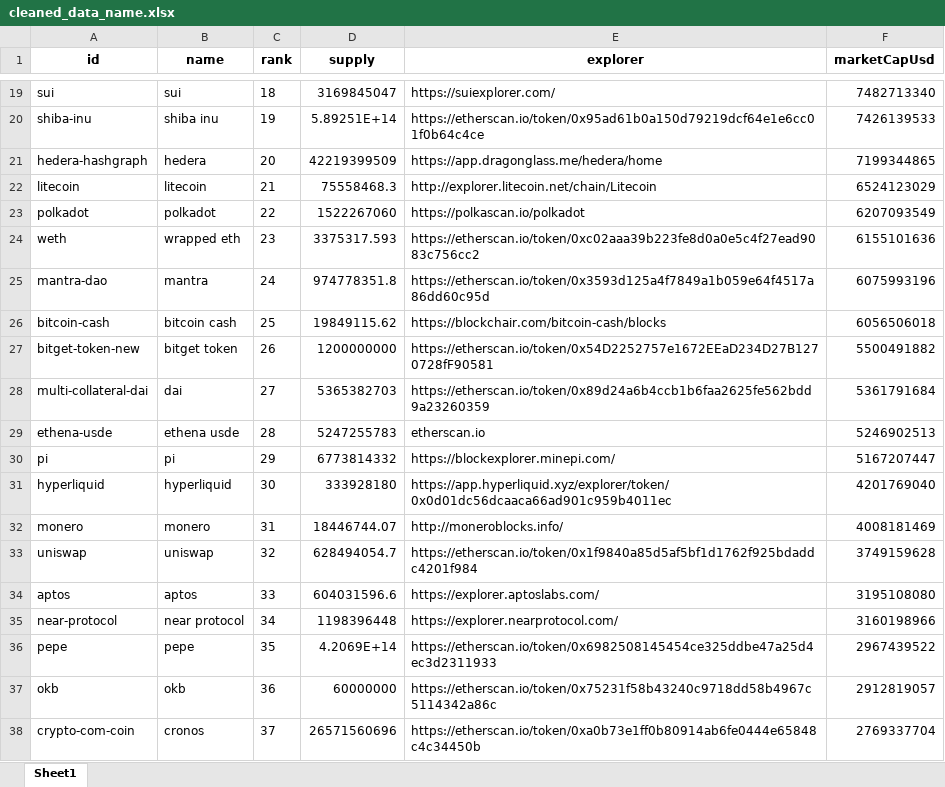
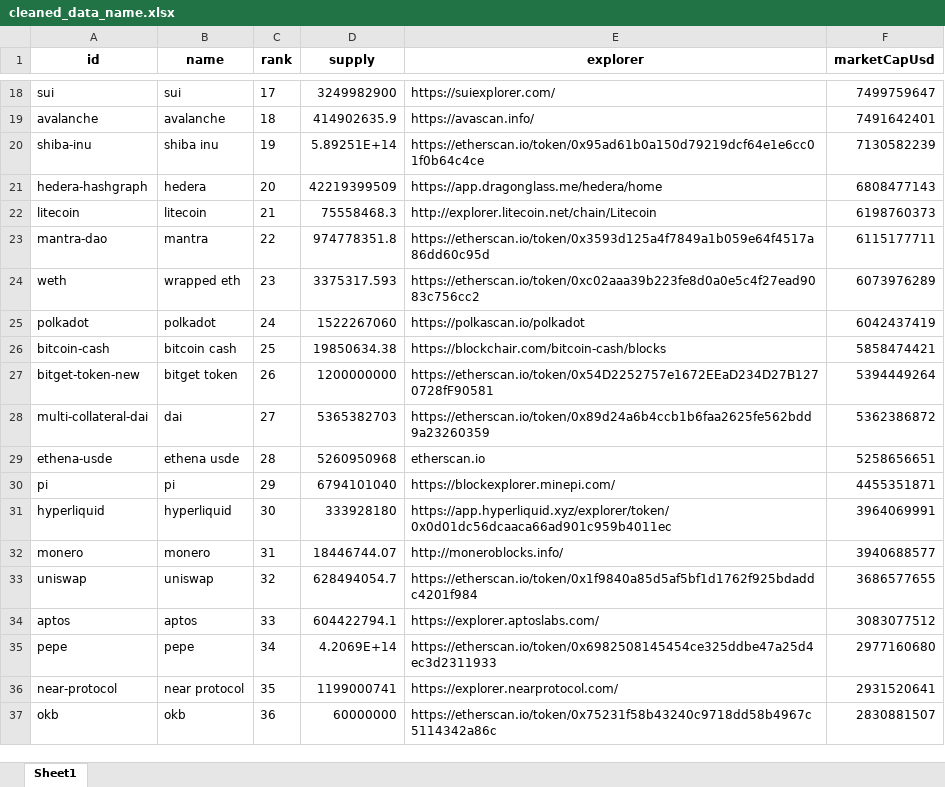
Before and after one commit to gedar1971/bigdata2501_actividad_1, an Excel workbook: src/static/cleaned_data/cleaned_data_name.xlsx, sheet Sheet1, drawn as a sheet; only a part is shown, gaps mark what is left out; values as stored, in another font and other column widths than the file's, no borders; removed rows and columns are numbered as before the commit, all else as after; the diff covers the shown part only; the diff names each change by its address in the sheet, - before the commit and + after, or states it on an @@ line.

```diff
--- a/src/static/cleaned_data/cleaned_data_name.xlsx (sheet Sheet1)
+++ b/src/static/cleaned_data/cleaned_data_name.xlsx (sheet Sheet1)
-C18 (rank): 18
+C18 (rank): 17
-D18 (supply): 3169845047
+D18 (supply): 3249982900
-F18 (marketCapUsd): 7482713340
+F18 (marketCapUsd): 7499759647
+row 19: avalanche | avalanche | 18 | 414902635.9 | https://avascan.info/ | 7491642401
-F20 (marketCapUsd): 7426139533
+F20 (marketCapUsd): 7130582239
-F21 (marketCapUsd): 7199344865
+F21 (marketCapUsd): 6808477143
-F22 (marketCapUsd): 6524123029
+F22 (marketCapUsd): 6198760373
-row 23: polkadot | polkadot | 22 | 1522267060 | https://polkascan.io/polkadot | 6207093549
-row 24: weth | wrapped eth | 23 | 3375317.593 | https://etherscan.io/token/0xc02aaa39b223fe8d0a0e5c4f27ead9083c756cc2 | 6155101636
-C23 (rank): 24
+C23 (rank): 22
-F23 (marketCapUsd): 6075993196
+F23 (marketCapUsd): 6115177711
+row 24: weth | wrapped eth | 23 | 3375317.593 | https://etherscan.io/token/0xc02aaa39b223fe8d0a0e5c4f27ead9083c756cc2 | 6073976289
+row 25: polkadot | polkadot | 24 | 1522267060 | https://polkascan.io/polkadot | 6042437419
-D26 (supply): 19849115.62
+D26 (supply): 19850634.38
-F26 (marketCapUsd): 6056506018
+F26 (marketCapUsd): 5858474421
-F27 (marketCapUsd): 5500491882
+F27 (marketCapUsd): 5394449264
-F28 (marketCapUsd): 5361791684
+F28 (marketCapUsd): 5362386872
-D29 (supply): 5247255783
+D29 (supply): 5260950968
-F29 (marketCapUsd): 5246902513
+F29 (marketCapUsd): 5258656651
-D30 (supply): 6773814332
+D30 (supply): 6794101040
-F30 (marketCapUsd): 5167207447
+F30 (marketCapUsd): 4455351871
-F31 (marketCapUsd): 4201769040
+F31 (marketCapUsd): 3964069991
-F32 (marketCapUsd): 4008181469
+F32 (marketCapUsd): 3940688577
-F33 (marketCapUsd): 3749159628
+F33 (marketCapUsd): 3686577655
-D34 (supply): 604031596.6
+D34 (supply): 604422794.1
-F34 (marketCapUsd): 3195108080
+F34 (marketCapUsd): 3083077512
-row 35: near-protocol | near protocol | 34 | 1198396448 | https://explorer.nearprotocol.com/ | 3160198966
-C35 (rank): 35
+C35 (rank): 34
-F35 (marketCapUsd): 2967439522
+F35 (marketCapUsd): 2977160680
+row 36: near-protocol | near protocol | 35 | 1199000741 | https://explorer.nearprotocol.com/ | 2931520641
-F37 (marketCapUsd): 2912819057
+F37 (marketCapUsd): 2830881507
-row 38: crypto-com-coin | cronos | 37 | 26571560696 | https://etherscan.io/token/0xa0b73e1ff0b80914ab6fe0444e65848c4c34450b | 2769337704
```
Also changed, not shown: 29 added rows, 29 removed rows and 102 edited cells elsewhere in this sheet, src/static/cleaned_data/cleaned_data_symbol.xlsx, src/static/enriched_data/enriched_data.xlsx, 11 other files.
